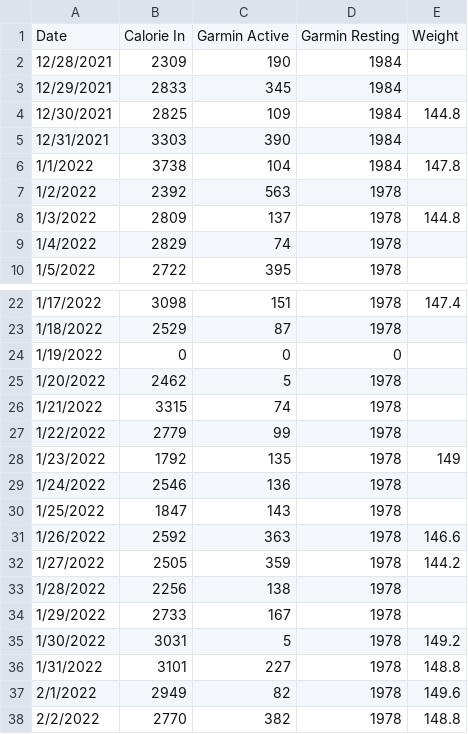
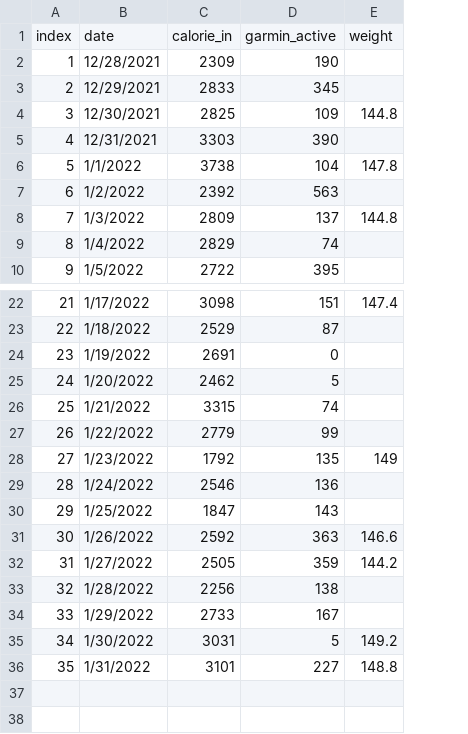
Before and after one commit to Birbelym/medash, a CSV file: weight-data.csv, drawn as a sheet; only a part is shown, gaps mark what is left out; removed rows and columns are numbered as before the commit, all else as after; the diff names each change by its address in the sheet, - before the commit and + after, or states it on an @@ line.

Commit message:
Update weight-data.csv

```diff
--- a/weight-data.csv
+++ b/weight-data.csv
+column A, rows 2-10: 1 | 2 | 3 | 4 | 5 | 6 | 7 | 8 | 9; rows 22-36: 21 | 22 | 23 | 24 | 25 | 26 | 27 | 28 | 29 | 30 | 31 | 32 | 33 | 34 | 35
-column D, rows 2-10: 1984 | 1984 | 1984 | 1984 | 1984 | 1978 | 1978 | 1978 | 1978; rows 22-36: 1978 | 1978 | 0 | 1978 | 1978 | 1978 | 1978 | 1978 | 1978 | 1978 | 1978 | 1978 | 1978 | 1978 | 1978
-row 1: Date | Calorie In | Garmin Active | Garmin Resting | Weight
+row 1: index | date | calorie_in | garmin_active | weight
-C24: 0
+C24: 2691
-row 37: 2/1/2022 | 2949 | 82 | 1978 | 149.6
-row 38: 2/2/2022 | 2770 | 382 | 1978 | 148.8
```
